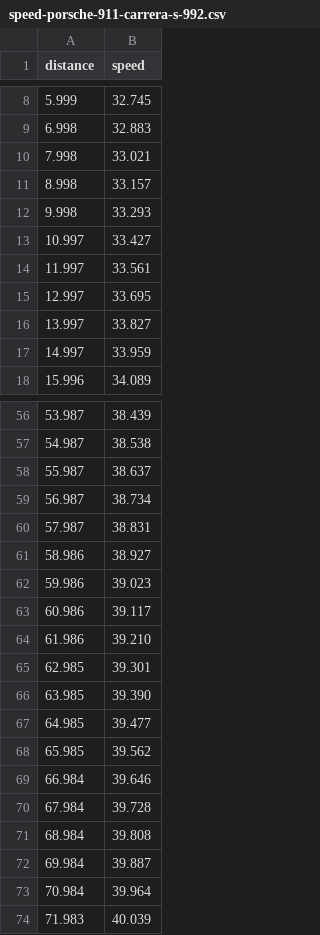
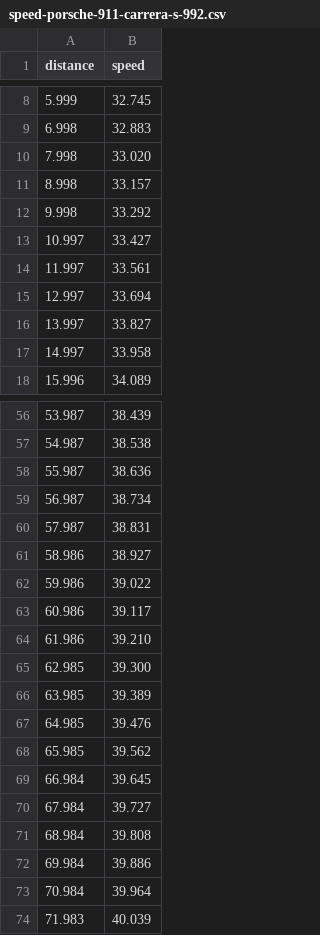
Before and after one commit to arihant2math/racer, a CSV file: data/tracks/downtown-loop/generated/speed-porsche-911-carrera-s-992.csv, drawn as a sheet; only a part is shown, gaps mark what is left out; the diff covers the shown part only.

```diff
--- a/data/tracks/downtown-loop/generated/speed-porsche-911-carrera-s-992.csv
+++ b/data/tracks/downtown-loop/generated/speed-porsche-911-carrera-s-992.csv
@@ -9,10 +9,10 @@ distance,speed
 6.998,32.883
-7.998,33.021
+7.998,33.020
 8.998,33.157
-9.998,33.293
+9.998,33.292
 10.997,33.427
 11.997,33.561
-12.997,33.695
+12.997,33.694
 13.997,33.827
-14.997,33.959
+14.997,33.958
 15.996,34.089
@@ -57,3 +57,3 @@ distance,speed
 54.987,38.538
-55.987,38.637
+55.987,38.636
 56.987,38.734
@@ -61,13 +61,13 @@ distance,speed
 58.986,38.927
-59.986,39.023
+59.986,39.022
 60.986,39.117
 61.986,39.210
-62.985,39.301
-63.985,39.390
-64.985,39.477
+62.985,39.300
+63.985,39.389
+64.985,39.476
 65.985,39.562
-66.984,39.646
-67.984,39.728
+66.984,39.645
+67.984,39.727
 68.984,39.808
-69.984,39.887
+69.984,39.886
 70.984,39.964
```
Also changed, not shown: 182 edited cells elsewhere in this file, data/tracks/downtown-loop/generated/speed-bmw-m3-competition-g80.csv, data/tracks/downtown-loop/generated/speed-vw-golf-gti-mk8.csv, 1 other file.
